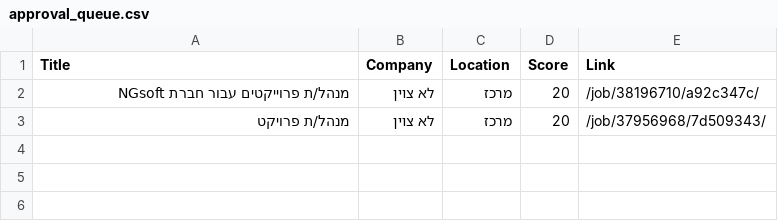
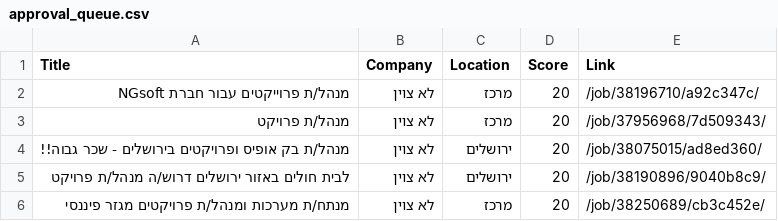
Before and after one commit to itamarw26-ctrl/agent-job, a CSV file: output/approval_queue.csv, drawn as a sheet; the diff names each change by its address in the sheet, - before the commit and + after, or states it on an @@ line.

```diff
--- a/output/approval_queue.csv
+++ b/output/approval_queue.csv
+row 4: מנהל/ת בק אופיס ופרויקטים בירושלים - שכר גבוה!! | לא צוין | ירושלים | 20 | /job/38075015/ad8ed360/
+row 5: לבית חולים באזור ירושלים דרוש/ה מנהל/ת פרויקט | לא צוין | ירושלים | 20 | /job/38190896/9040b8c9/
+row 6: מנתח/ת מערכות ומנהל/ת פרויקטים מגזר פיננסי | לא צוין | מרכז | 20 | /job/38250689/cb3c452e/
```
